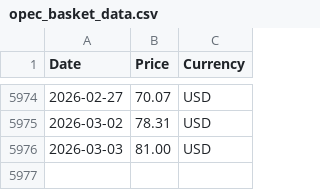
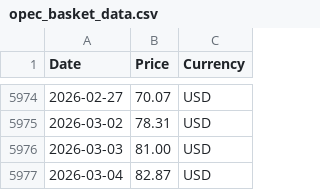
Before and after one commit to RoatnyN/scrapping_crudeoil, a CSV file: data/opec_basket_data.csv, drawn as a sheet; only a part is shown, gaps mark what is left out; the diff names each change by its address in the sheet, - before the commit and + after, or states it on an @@ line.

```diff
--- a/data/opec_basket_data.csv
+++ b/data/opec_basket_data.csv
+row 5977: 2026-03-04 | 82.87 | USD
```
